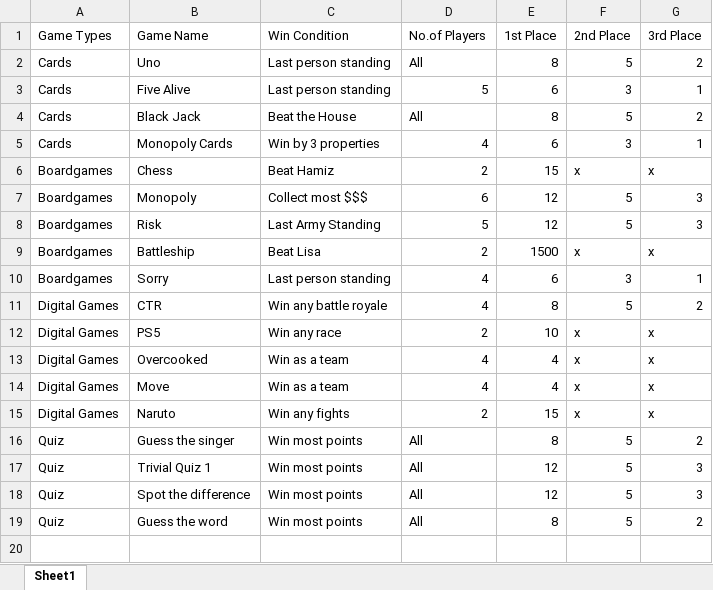
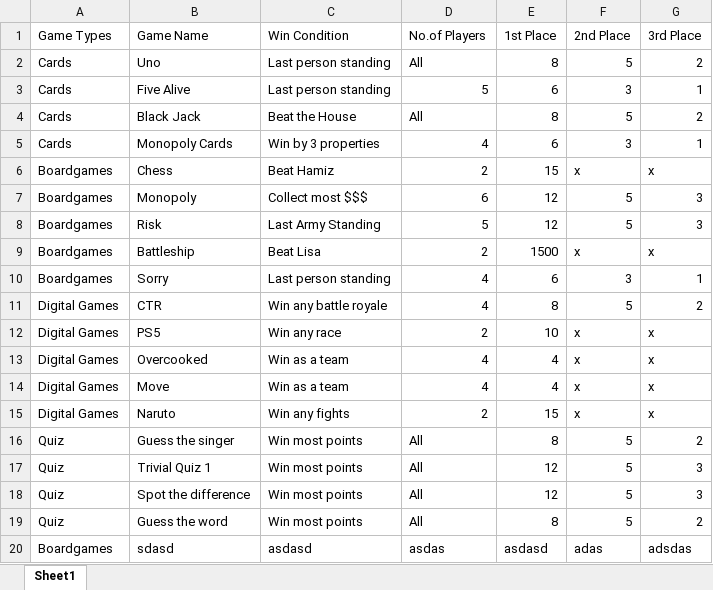
Before and after one commit to Decius313/Testing, an Excel workbook: Gameday Plan.xlsx, sheet Sheet1, drawn as a sheet; values as stored, in another font and other column widths than the file's, no cell formats; the diff names each change by its address in the sheet, - before the commit and + after, or states it on an @@ line.

Commit message:
Add game entry: sdasd

```diff
--- a/Gameday Plan.xlsx (sheet Sheet1)
+++ b/Gameday Plan.xlsx (sheet Sheet1)
+row 20: Boardgames | sdasd | asdasd | asdas | asdasd | adas | adsdas
```
Also changed, not shown: cell formats.
